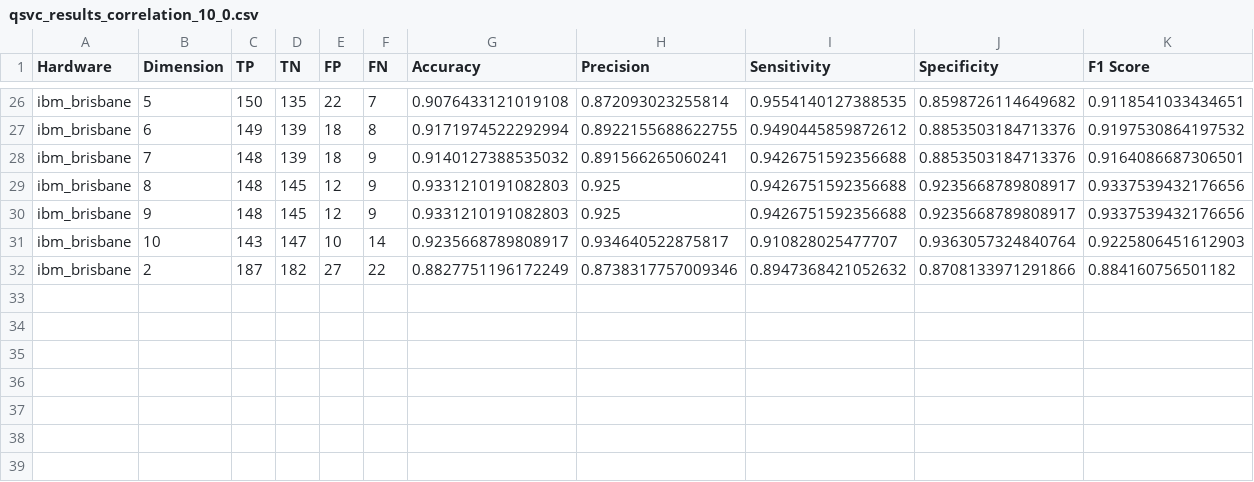
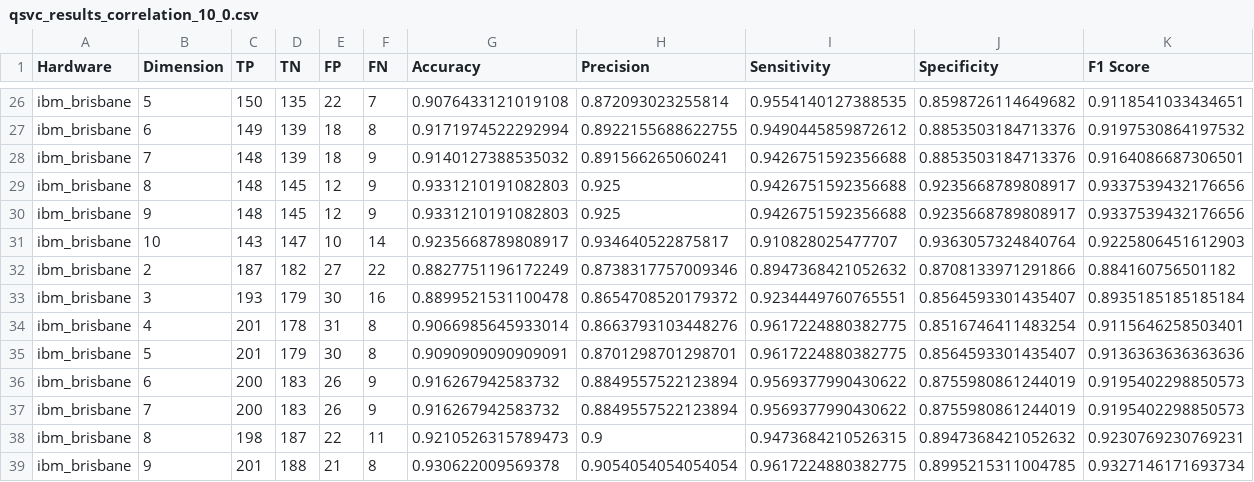
Before and after one commit to SthePasso/QML_in_SCM, a CSV file: src/qsvc_results_correlation_10_0.csv, drawn as a sheet; only a part is shown, gaps mark what is left out; rows hold the shown columns only; the diff names each change by its address in the sheet, - before the commit and + after, or states it on an @@ line.

```diff
--- a/src/qsvc_results_correlation_10_0.csv
+++ b/src/qsvc_results_correlation_10_0.csv
+row 33: ibm_brisbane | 3 | 193 | 179 | 30 | 16 | 0.8899521531100478 | 0.8654708520179372 | 0.9234449760765551 | 0.8564593301435407 | 0.8935185185185184
+row 34: ibm_brisbane | 4 | 201 | 178 | 31 | 8 | 0.9066985645933014 | 0.8663793103448276 | 0.9617224880382775 | 0.8516746411483254 | 0.9115646258503401
+row 35: ibm_brisbane | 5 | 201 | 179 | 30 | 8 | 0.9090909090909091 | 0.8701298701298701 | 0.9617224880382775 | 0.8564593301435407 | 0.9136363636363636
+row 36: ibm_brisbane | 6 | 200 | 183 | 26 | 9 | 0.916267942583732 | 0.8849557522123894 | 0.9569377990430622 | 0.8755980861244019 | 0.9195402298850573
+row 37: ibm_brisbane | 7 | 200 | 183 | 26 | 9 | 0.916267942583732 | 0.8849557522123894 | 0.9569377990430622 | 0.8755980861244019 | 0.9195402298850573
+row 38: ibm_brisbane | 8 | 198 | 187 | 22 | 11 | 0.9210526315789473 | 0.9 | 0.9473684210526315 | 0.8947368421052632 | 0.9230769230769231
+row 39: ibm_brisbane | 9 | 201 | 188 | 21 | 8 | 0.930622009569378 | 0.9054054054054054 | 0.9617224880382775 | 0.8995215311004785 | 0.9327146171693734
```
Also changed, not shown: src/qsvc_results_correlation_10_10.csv, src/svc_qkernel_results_correlation_10_0.csv, 1 other file.
